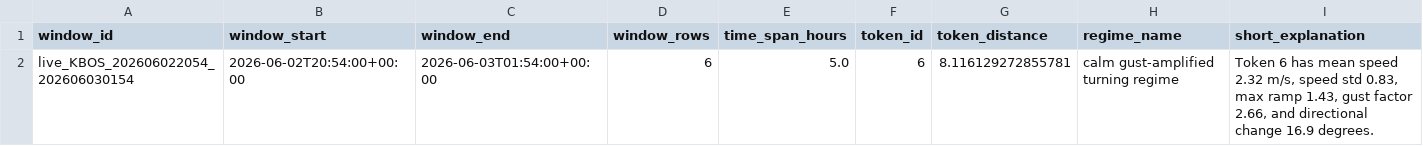
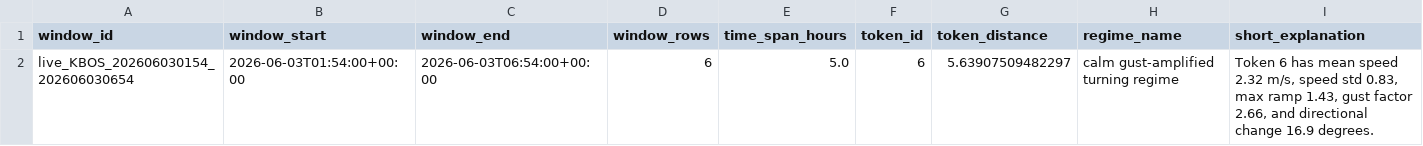
Before and after one commit to nayanananto/wind_live_hitl, a CSV file: data/live/semantic_states/KBOS_live_semantic_state.csv, drawn as a sheet; only a part is shown; removed rows and columns are numbered as before the commit, all else as after; rows hold the shown columns only; the diff names each change by its address in the sheet, - before the commit and + after, or states it on an @@ line.

```diff
--- a/data/live/semantic_states/KBOS_live_semantic_state.csv
+++ b/data/live/semantic_states/KBOS_live_semantic_state.csv
-row 2: live_KBOS_202606022054_202606030154 | 2026-06-02T20:54:00+00:00 | 2026-06-03T01:54:00+00:00 | 6 | 5.0 | 6 | 8.116129272855781 | calm gust-amplified turning regime | Token 6 has mean speed 2.32 m/s, speed std 0.83, max ramp 1.43, gust factor 2.66, and directional change 16.9 degrees.
+row 2: live_KBOS_202606030154_202606030654 | 2026-06-03T01:54:00+00:00 | 2026-06-03T06:54:00+00:00 | 6 | 5.0 | 6 | 5.63907509482297 | calm gust-amplified turning regime | Token 6 has mean speed 2.32 m/s, speed std 0.83, max ramp 1.43, gust factor 2.66, and directional change 16.9 degrees.
```
Also changed, not shown: data/live/aviationweather_metar/KBOS/metar_live.csv, data/live/semantic_states/KBOS_live_semantic_history.csv, 2 other files.
